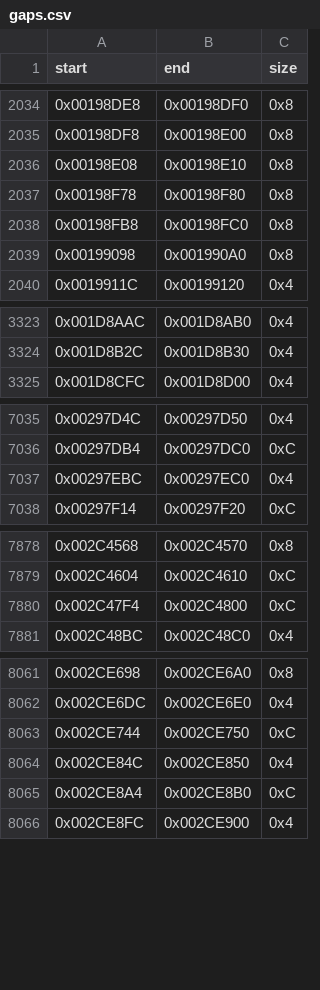
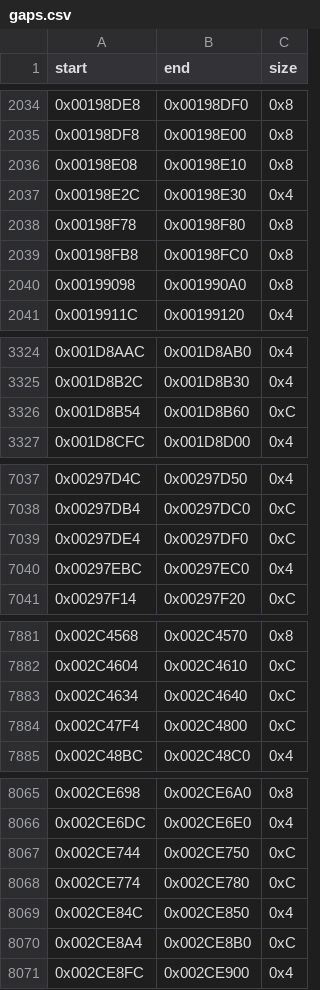
Before and after one commit to g-guthrie/mvc2-ps2-decomp, a CSV file: config/gaps.csv, drawn as a sheet; only a part is shown, gaps mark what is left out; the diff covers the shown part only; the diff names each change by its address in the sheet, - before the commit and + after, or states it on an @@ line.

```diff
--- a/config/gaps.csv
+++ b/config/gaps.csv
+row 2037: 0x00198E2C | 0x00198E30 | 0x4
+row 3326: 0x001D8B54 | 0x001D8B60 | 0xC
+row 7039: 0x00297DE4 | 0x00297DF0 | 0xC
+row 7883: 0x002C4634 | 0x002C4640 | 0xC
+row 8068: 0x002CE774 | 0x002CE780 | 0xC
```
Also changed, not shown: 2 added rows elsewhere in this file, config/matches.csv, docs/window-clone-frontier-20261019-replay.csv, 19 other files.
